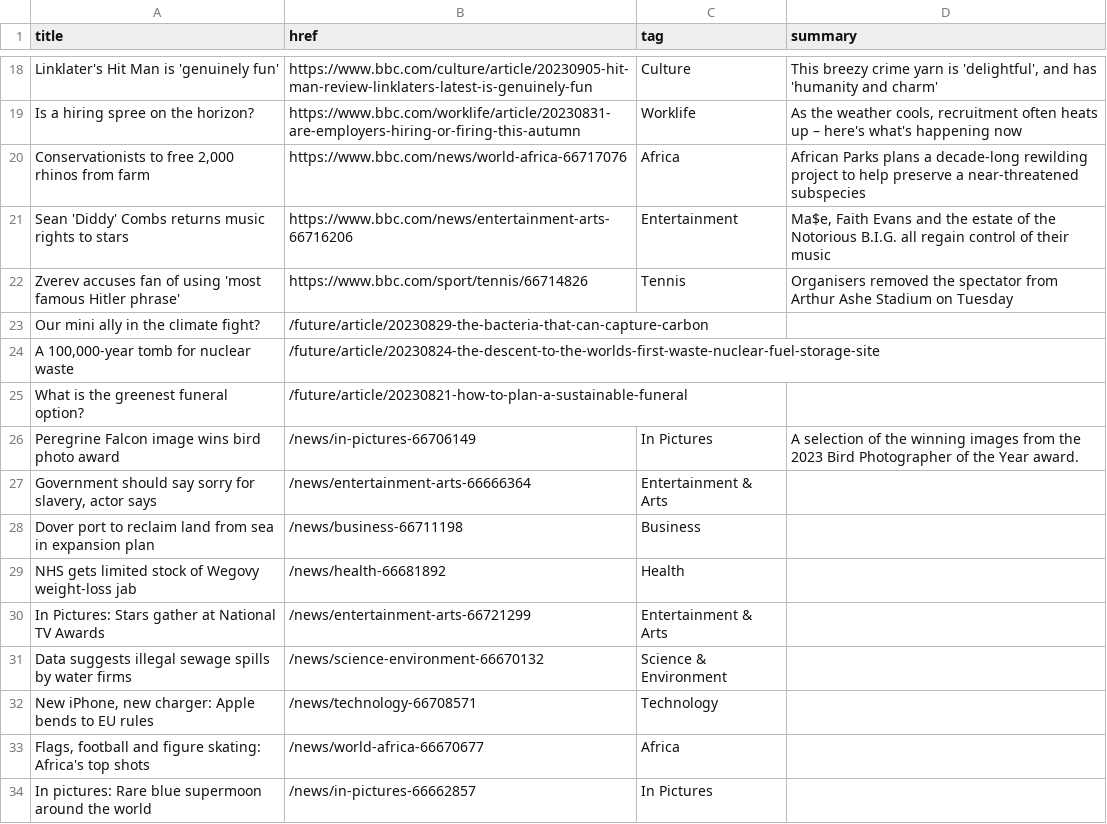
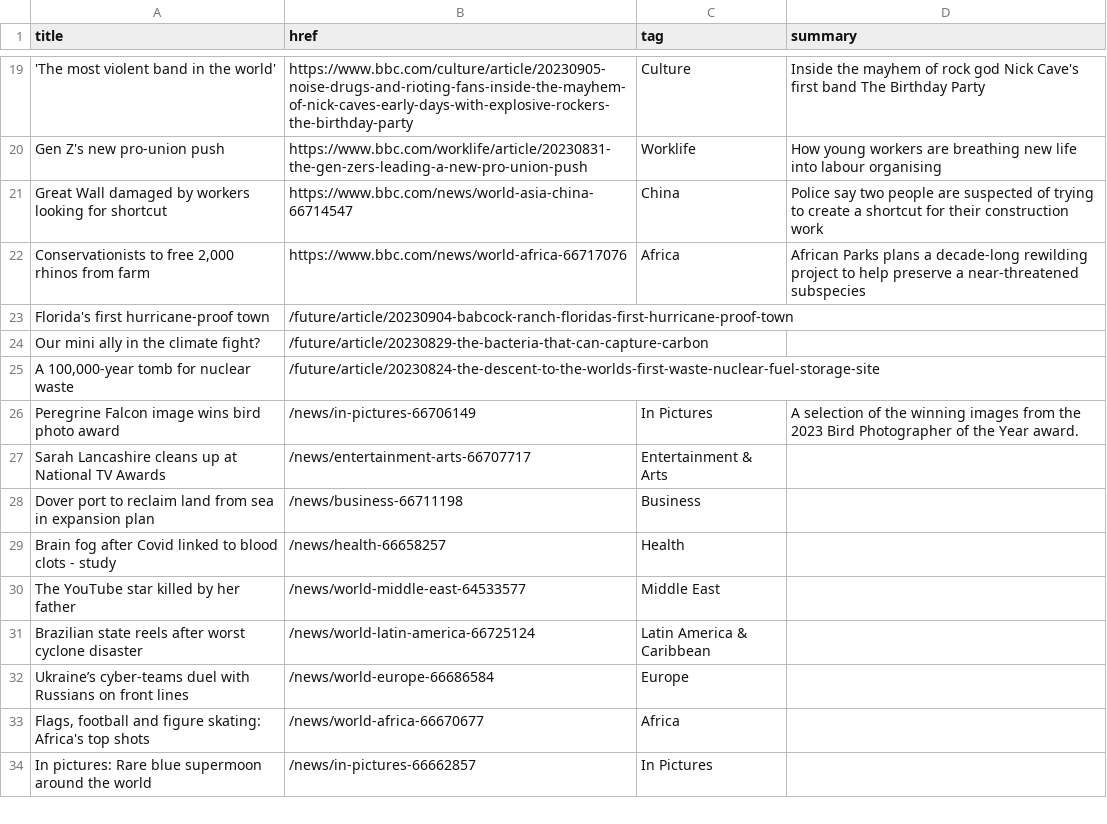
Before and after one commit to jsoma/autoscraper-changes, a CSV file: bbc-headlines.csv, drawn as a sheet; only a part is shown, gaps mark what is left out; removed rows and columns are numbered as before the commit, all else as after; the diff covers the shown part only; the diff names each change by its address in the sheet, - before the commit and + after, or states it on an @@ line.

```diff
--- a/bbc-headlines.csv
+++ b/bbc-headlines.csv
-A19 (title): Linklater's Hit Man is 'genuinely fun'
+A19 (title): 'The most violent band in the world'
-B19 (href): https://www.bbc.com/culture/article/20230905-hit-man-review-linklaters-latest-is-genuinely-fun
+B19 (href): https://www.bbc.com/culture/article/20230905-noise-drugs-and-rioting-fans-inside-the-mayhem-of-nick-caves-early-days-with-explosive-rockers-the-birthday-party
-D19 (summary): This breezy crime yarn is 'delightful', and has 'humanity and charm'
+D19 (summary): Inside the mayhem of rock god Nick Cave's first band The Birthday Party
-A20 (title): Is a hiring spree on the horizon?
+A20 (title): Gen Z's new pro-union push
-B20 (href): https://www.bbc.com/worklife/article/20230831-are-employers-hiring-or-firing-this-autumn
+B20 (href): https://www.bbc.com/worklife/article/20230831-the-gen-zers-leading-a-new-pro-union-push
-D20 (summary): As the weather cools, recruitment often heats up – here's what's happening now
+D20 (summary): How young workers are breathing new life into labour organising
+row 21: Great Wall damaged by workers looking for shortcut | https://www.bbc.com/news/world-asia-china-66714547 | China | Police say two people are suspected of trying to create a shortcut for their construction work
-row 21: Sean 'Diddy' Combs returns music rights to stars | https://www.bbc.com/news/entertainment-arts-66716206 | Entertainment | Ma$e, Faith Evans and the estate of the Notorious B.I.G. all regain control of their music
-row 22: Zverev accuses fan of using 'most famous Hitler phrase' | https://www.bbc.com/sport/tennis/66714826 | Tennis | Organisers removed the spectator from Arthur Ashe Stadium on Tuesday
+row 23: Florida's first hurricane-proof town | /future/article/20230904-babcock-ranch-floridas-first-hurricane-proof-town
-row 25: What is the greenest funeral option? | /future/article/20230821-how-to-plan-a-sustainable-funeral
-A27 (title): Government should say sorry for slavery, actor says
+A27 (title): Sarah Lancashire cleans up at National TV Awards
-B27 (href): /news/entertainment-arts-66666364
+B27 (href): /news/entertainment-arts-66707717
-A29 (title): NHS gets limited stock of Wegovy weight-loss jab
+A29 (title): Brain fog after Covid linked to blood clots - study
-B29 (href): /news/health-66681892
+B29 (href): /news/health-66658257
-row 30: In Pictures: Stars gather at National TV Awards | /news/entertainment-arts-66721299 | Entertainment & Arts
-row 31: Data suggests illegal sewage spills by water firms | /news/science-environment-66670132 | Science & Environment
-row 32: New iPhone, new charger: Apple bends to EU rules | /news/technology-66708571 | Technology
+row 30: The YouTube star killed by her father | /news/world-middle-east-64533577 | Middle East
+row 31: Brazilian state reels after worst cyclone disaster | /news/world-latin-america-66725124 | Latin America & Caribbean
+row 32: Ukraine’s cyber-teams duel with Russians on front lines | /news/world-europe-66686584 | Europe
```
Also changed, not shown: 13 added rows, 12 removed rows and 6 edited cells elsewhere in this file.
